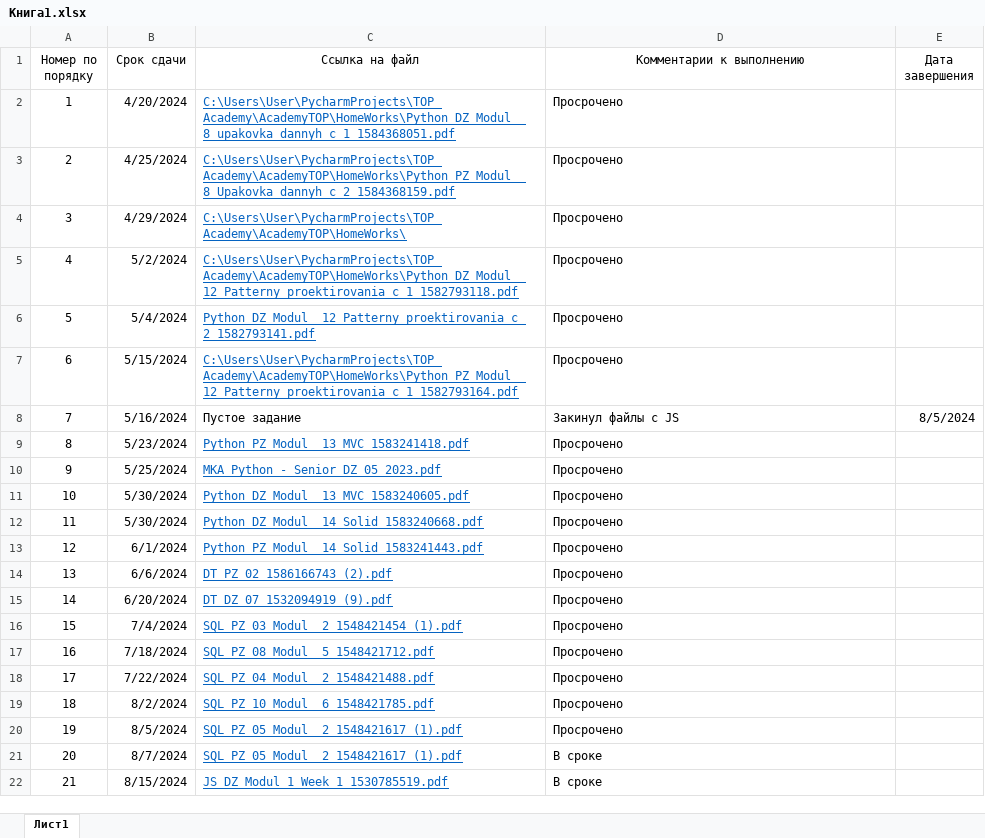
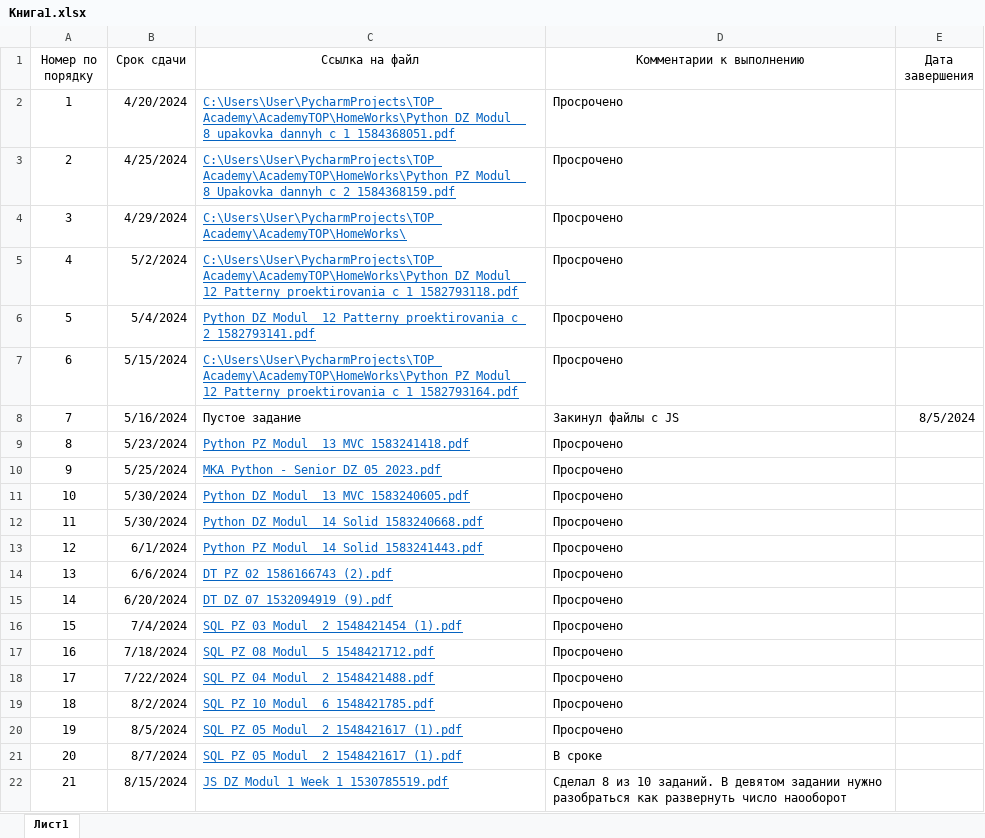
Before and after one commit to alastergrume/AcademyTOP, an Excel workbook: HomeWorks/Книга1.xlsx, sheet Лист1, drawn as a sheet; values as stored, in another font and other column widths than the file's, no borders; the diff names each change by its address in the sheet, - before the commit and + after, or states it on an @@ line.

Commit message:
сохранение

```diff
--- a/HomeWorks/Книга1.xlsx (sheet Лист1)
+++ b/HomeWorks/Книга1.xlsx (sheet Лист1)
-D22 (Комментарии к выполнению): В сроке
+D22 (Комментарии к выполнению): Сделал 8 из 10 заданий. В девятом задании нужно разобраться как развернуть число наооборот
```
